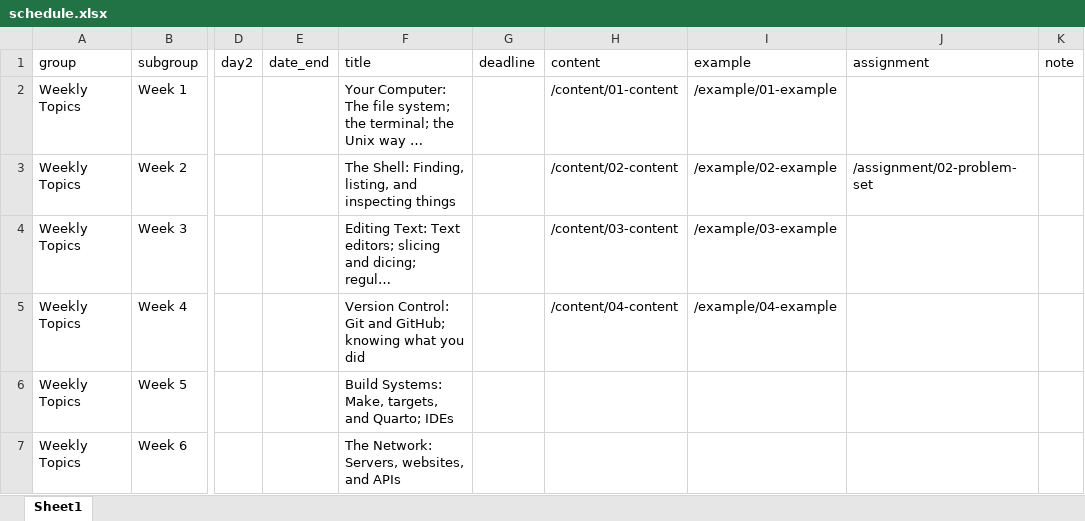
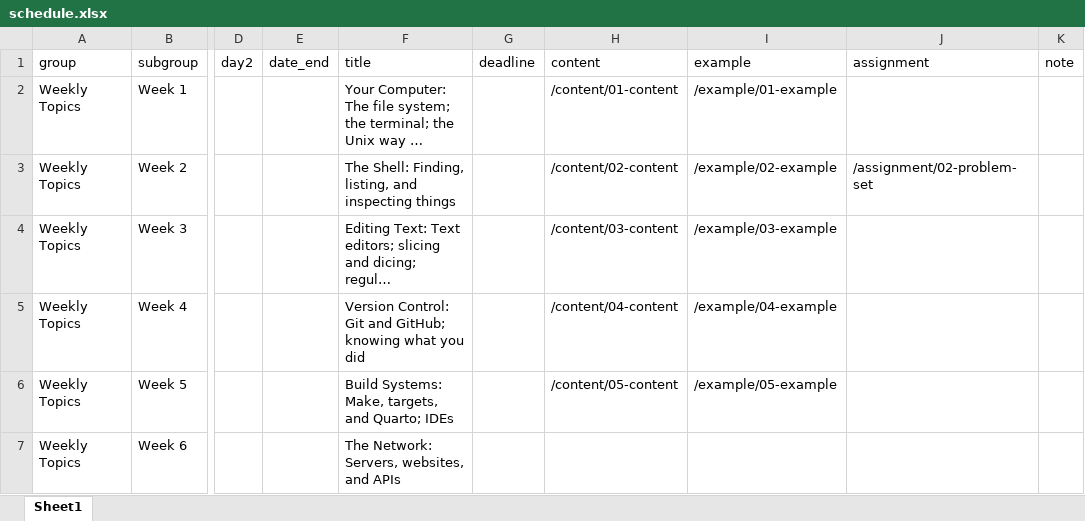
Before and after one commit to kjhealy/mptc, an Excel workbook: data/schedule.xlsx, sheet Sheet1, drawn as a sheet; only a part is shown, gaps mark what is left out; long unchanged cells end in …; values as stored, in another font and other column widths than the file's, no borders; the diff names each change by its address in the sheet, - before the commit and + after, or states it on an @@ line.

```diff
--- a/data/schedule.xlsx (sheet Sheet1)
+++ b/data/schedule.xlsx (sheet Sheet1)
-H6 (content): (empty)
+H6 (content): /content/05-content
-I6 (example): (empty)
+I6 (example): /example/05-example
```
Also changed, not shown: 7 other files.
